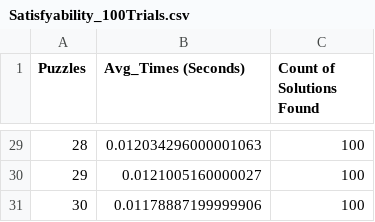
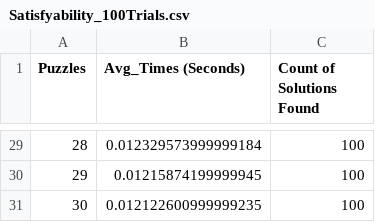
Before and after one commit to EnriqueVerduzco/ML-Sudoku-Analysis, a CSV file: Satisfyability_CSV/Satisfyability_100Trials.csv, drawn as a sheet; only a part is shown, gaps mark what is left out; the diff covers the shown part only.

```diff
--- a/Satisfyability_CSV/Satisfyability_100Trials.csv
+++ b/Satisfyability_CSV/Satisfyability_100Trials.csv
@@ -29,3 +29,3 @@ Puzzles,Avg_Times (Seconds),Count of Solutions Found
-28,0.012034296000001063,100
-29,0.0121005160000027,100
-30,0.01178887199999906,100
+28,0.012329573999999184,100
+29,0.01215874199999945,100
+30,0.012122600999999235,100
```
Also changed, not shown: 27 edited cells elsewhere in this file, 2 other files.
